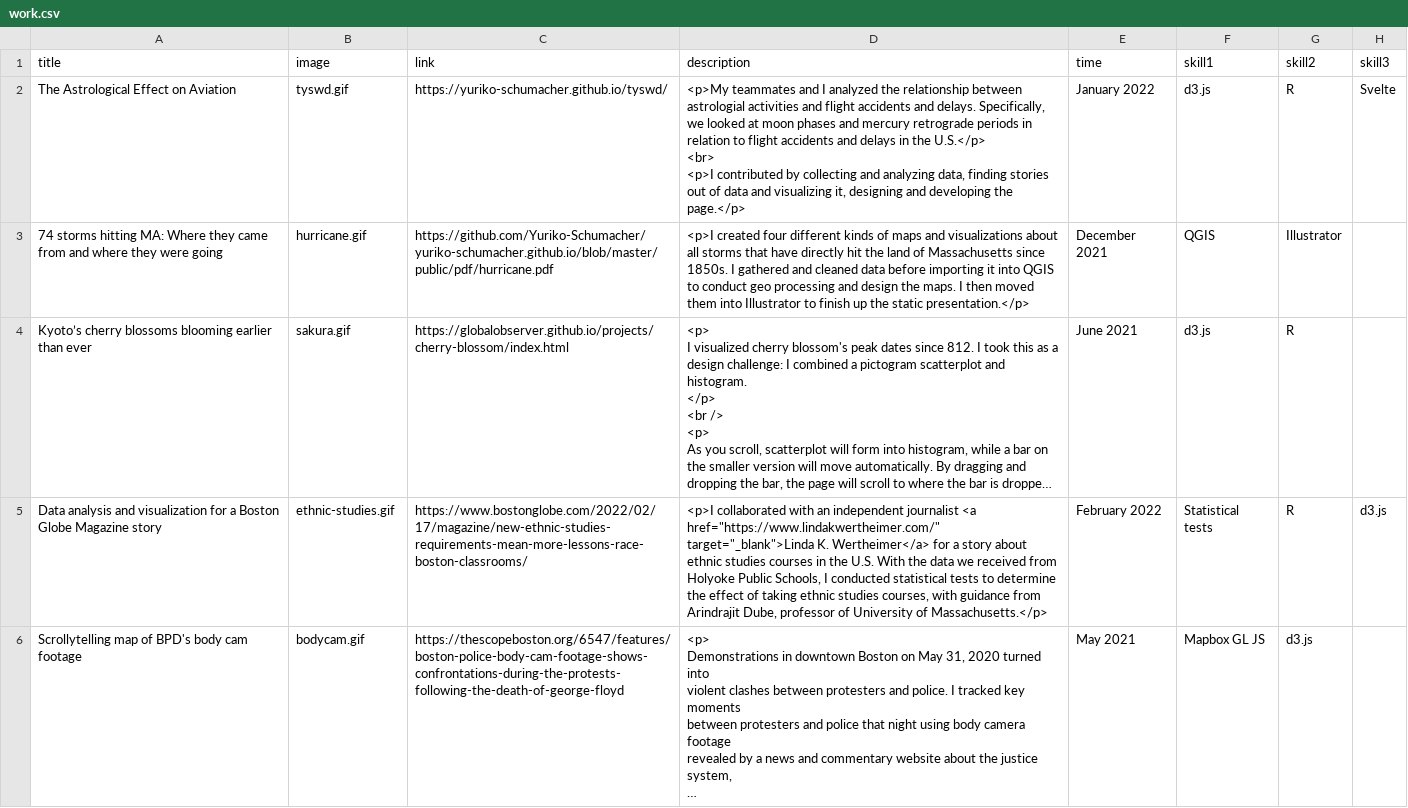
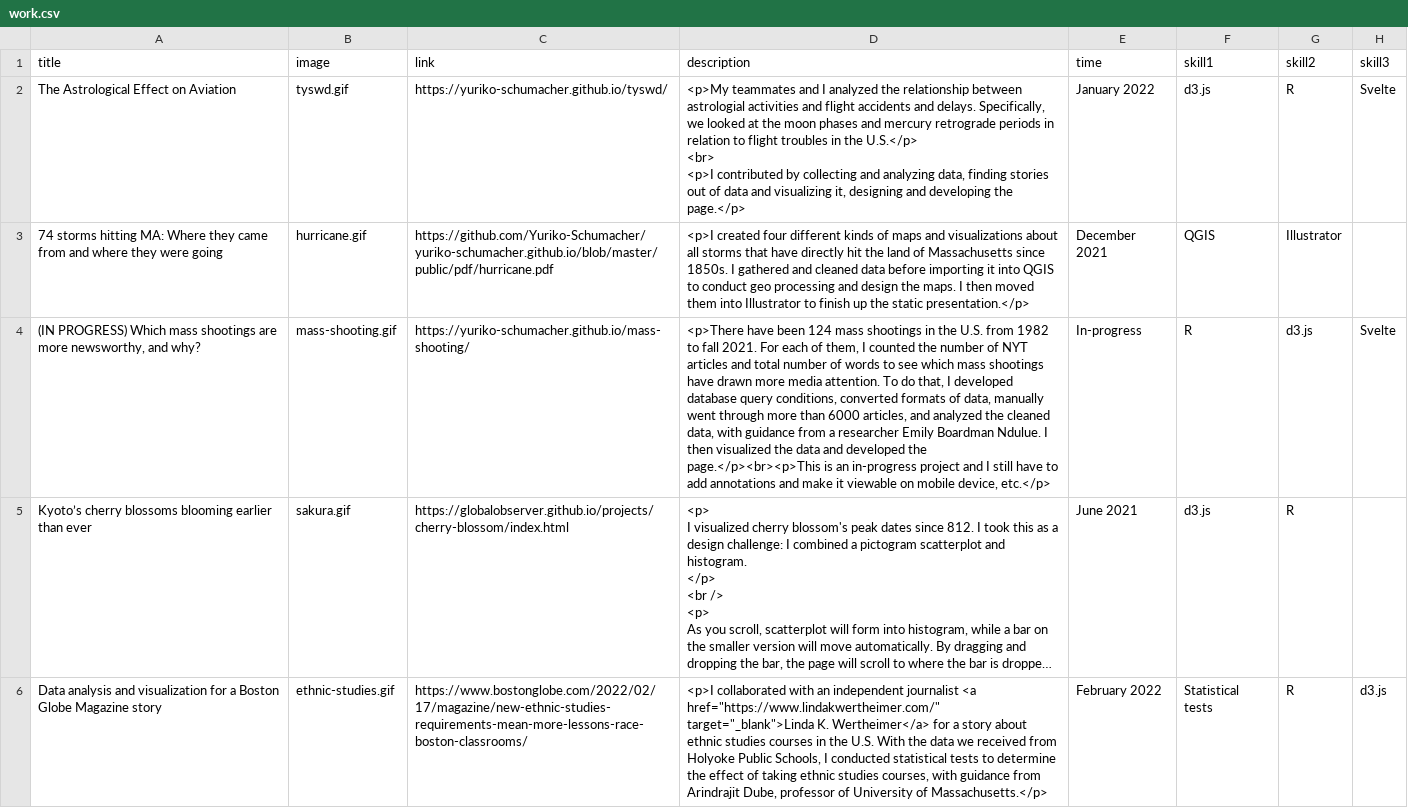
Before and after one commit to Yuriko-Schumacher/yuriko-schumacher.github.io, a CSV file: public/data/work.csv, drawn as a sheet; only a part is shown; the shorter side is filled out with more unchanged rows; long unchanged cells end in …; the diff covers the shown part only; the diff names each change by its address in the sheet, - before the commit and + after, or states it on an @@ line.

Commit message:
add mass shooting

```diff
--- a/public/data/work.csv
+++ b/public/data/work.csv
-D2 (description): …looked at moon phases and mercury retrograde periods in relation to flight accidents and delays in the…
+D2 (description): …looked at the moon phases and mercury retrograde periods in relation to flight troubles in the…
+row 4: (IN PROGRESS) Which mass shootings are more newsworthy, and why? | mass-shooting.gif | https://yuriko-schumacher.github.io/mass-shooting/ | <p>There have been 124 mass shootings in the U.S. from 1982 to fall 2021. For each of them, I counted the number of NYT articles and total number of words to see which mass shootings have drawn more media attention. To do that, I developed database query conditions, converted formats of data, manually went through more than 6000 articles, and analyzed the cleaned data, with guidance from a researcher Emily Boardman Ndulue. I then visualized the data and developed the page.</p><br><p>This is an in-progress project and I still have to add annotations and make it viewable on mobile device, etc.</p> | In-progress | R | d3.js | Svelte
```
Also changed, not shown: 1 moved row elsewhere in this file, 2 other files.
